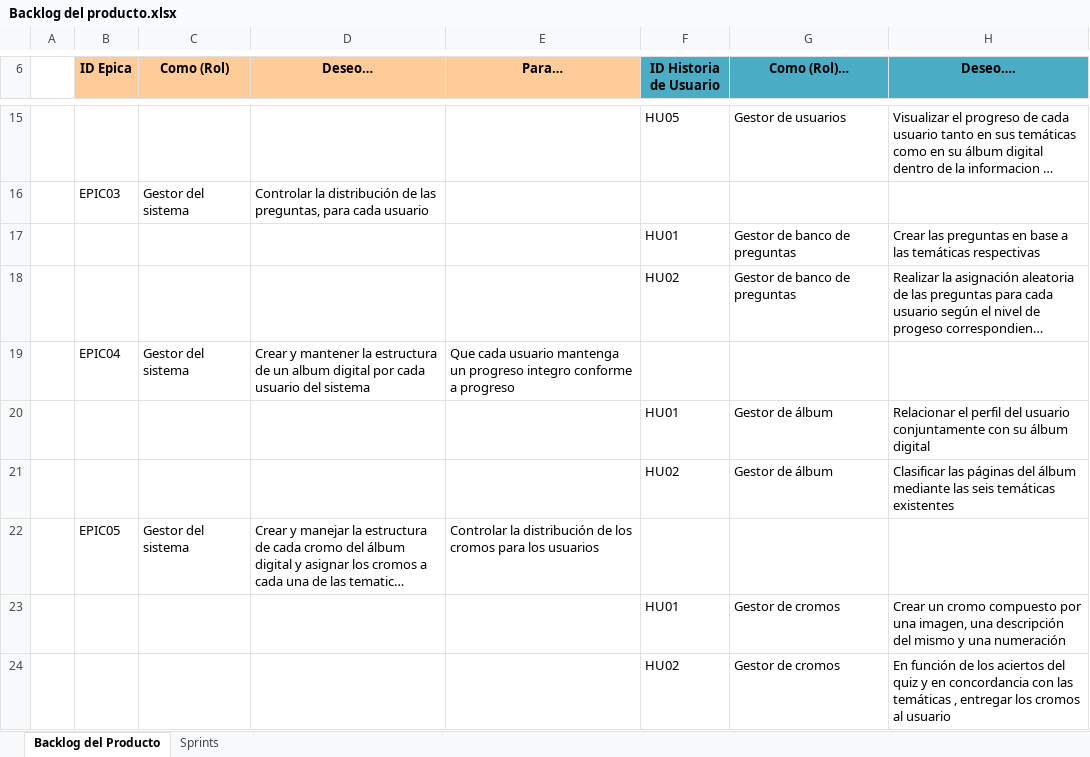
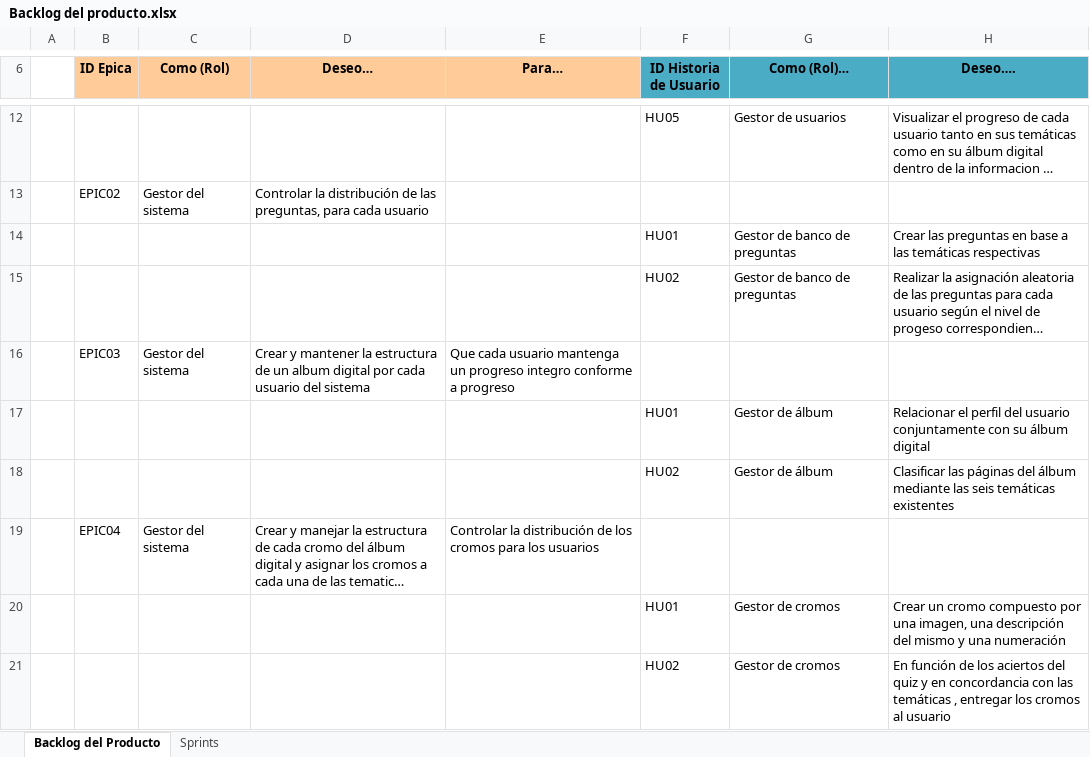
Before and after one commit to fjsaca2001/proyectoCromos, an Excel workbook: documetacionSoftware/1. Inicio/Backlog del producto.xlsx, sheet Backlog del Producto, drawn as a sheet; only a part is shown, gaps mark what is left out; long unchanged cells end in …; values as stored, in another font and other column widths than the file's, no borders; conditional formats not drawn; addresses are those after the commit; the diff covers the shown part only; the diff names each change by its address in the sheet, - before the commit and + after, or states it on an @@ line.

Commit message:
Arreglo menor documentacion

```diff
--- a/documetacionSoftware/1. Inicio/Backlog del producto.xlsx (sheet Backlog del Producto)
+++ b/documetacionSoftware/1. Inicio/Backlog del producto.xlsx (sheet Backlog del Producto)
-B13 (ID Epica): EPIC03
+B13 (ID Epica): EPIC02
-B16 (ID Epica): EPIC04
+B16 (ID Epica): EPIC03
-B19 (ID Epica): EPIC05
+B19 (ID Epica): EPIC04
```
Also changed, not shown: 3 removed rows and 3 edited cells elsewhere in this sheet, formulas that keep their value.
